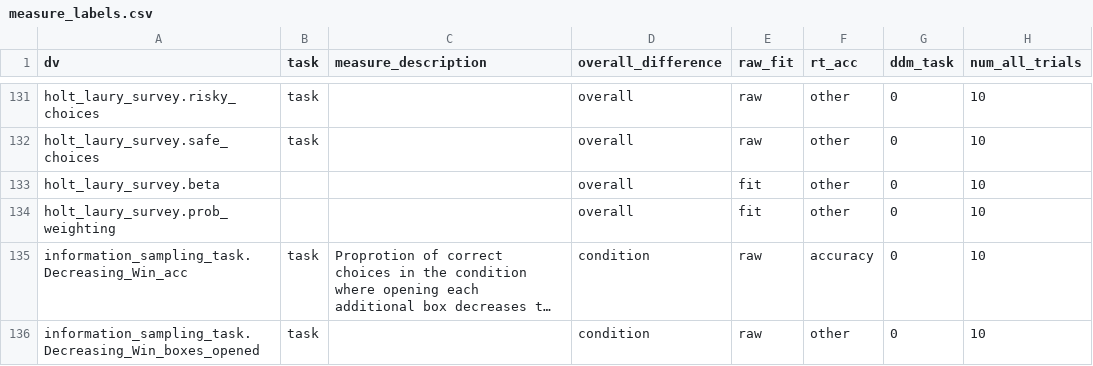
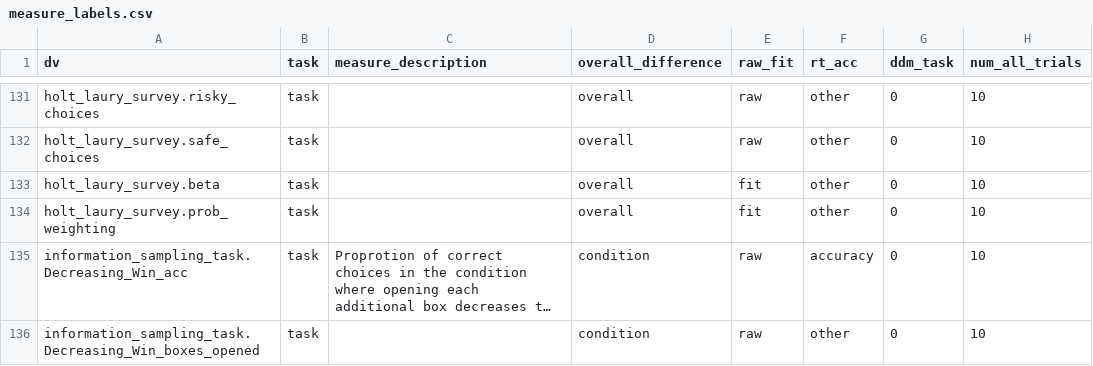
Before and after one commit to zenkavi/SRO_Retest_Analyses, a CSV file: input/measure_labels.csv, drawn as a sheet; only a part is shown, gaps mark what is left out; long unchanged cells end in …; the diff names each change by its address in the sheet, - before the commit and + after, or states it on an @@ line.

```diff
--- a/input/measure_labels.csv
+++ b/input/measure_labels.csv
-B133:B134 (task): (empty)
+B133:B134 (task): task
```
Also changed, not shown: 2 other files.
